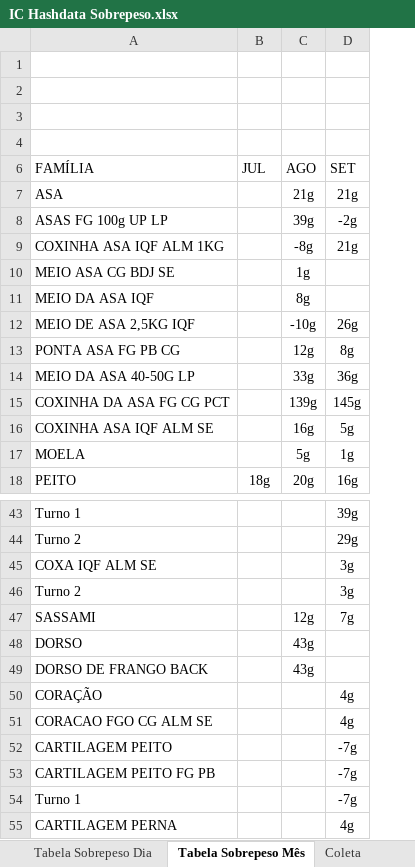
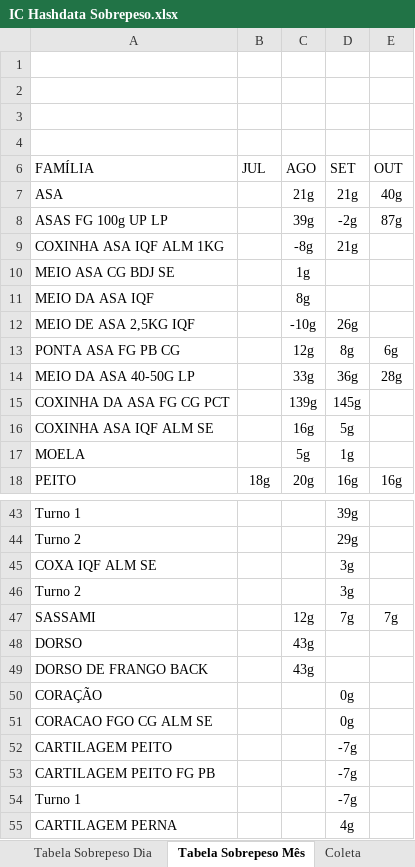
Before and after one commit to hpferraz/calculadora-rendimento, an Excel workbook: IC Hashdata Sobrepeso.xlsx, sheet Tabela Sobrepeso Mês, drawn as a sheet; only a part is shown, gaps mark what is left out; values as stored, in another font and other column widths than the file's, no borders; charts and pictures and conditional formats not drawn; the diff names each change by its address in the sheet, - before the commit and + after, or states it on an @@ line.

```diff
--- a/IC Hashdata Sobrepeso.xlsx (sheet Tabela Sobrepeso Mês)
+++ b/IC Hashdata Sobrepeso.xlsx (sheet Tabela Sobrepeso Mês)
+column E (OUT), rows 7-18: 40g | 87g |  |  |  |  | 6g | 28g |  |  |  | 16g; row 47: 7g
-D50:D51 (SET): 4g
+D50:D51 (SET): 0g
```
Also changed, not shown: sheet Coleta, sheet Tabela Sobrepeso Dia, sheet SKU, hidden cells, IC Hashdata Area Quente.xlsx, IC Hashdata Sala Cortes.xlsx.
